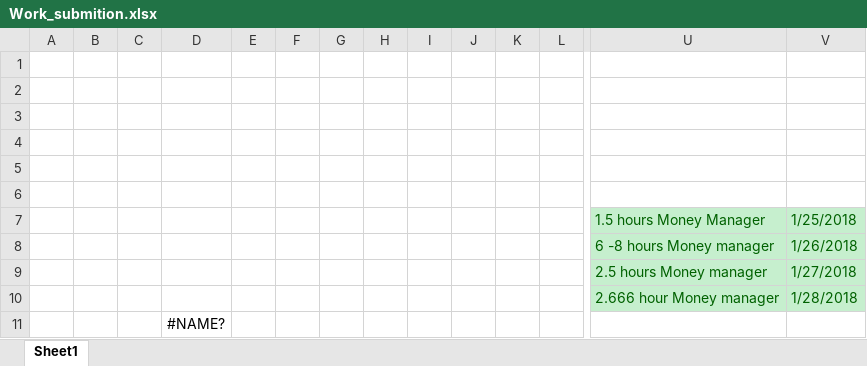
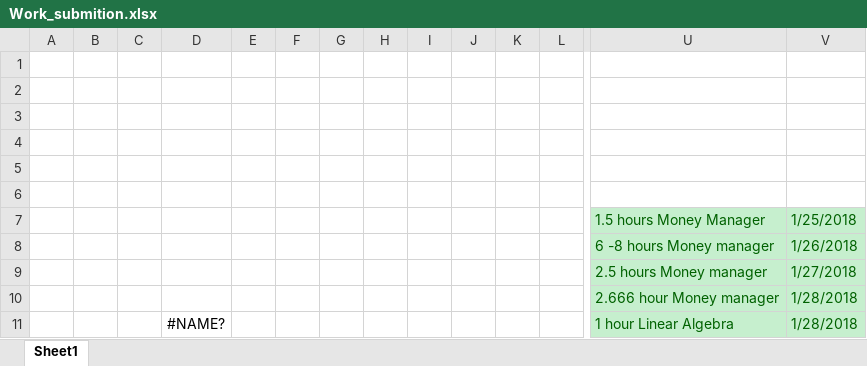
Before and after one commit to Yannnyan/Work_Submition, an Excel workbook: Work_submition.xlsx, sheet Sheet1, drawn as a sheet; only a part is shown, gaps mark what is left out; values as stored, in another font and other column widths than the file's, no borders; table styles not drawn; removed rows and columns are numbered as before the commit, all else as after; rows hold the shown columns only; the diff names each change by its address in the sheet, - before the commit and + after, or states it on an @@ line.

```diff
--- a/Work_submition.xlsx (sheet Sheet1)
+++ b/Work_submition.xlsx (sheet Sheet1)
-row 11:  |  |  | #NAME?
+row 11:  |  |  | #NAME? |  |  |  |  |  |  |  |  | 1 hour Linear Algebra | 1/28/2018
```
Also changed, not shown: 1 other file.
